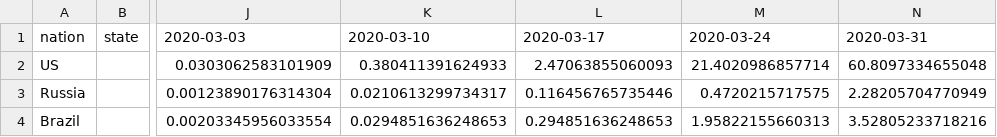
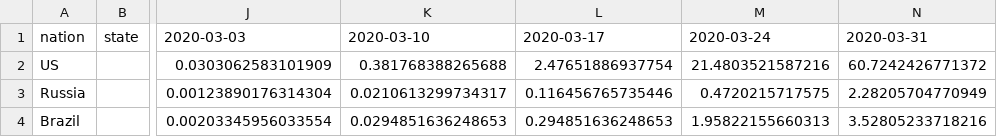
Before and after one commit to senoryo/cv, a CSV file: 7DayDeltaNormal.csv, drawn as a sheet; only a part is shown, gaps mark what is left out; the diff names each change by its address in the sheet, - before the commit and + after, or states it on an @@ line.

```diff
--- a/7DayDeltaNormal.csv
+++ b/7DayDeltaNormal.csv
-K2: 0.380411391624933
+K2: 0.381768388265688
-L2: 2.47063855060093
+L2: 2.47651886937754
-M2: 21.4020986857714
+M2: 21.4803521587216
-N2: 60.8097334655048
+N2: 60.7242426771372
```
Also changed, not shown: 7DayDelta.csv, Delta.csv, 4 other files.
